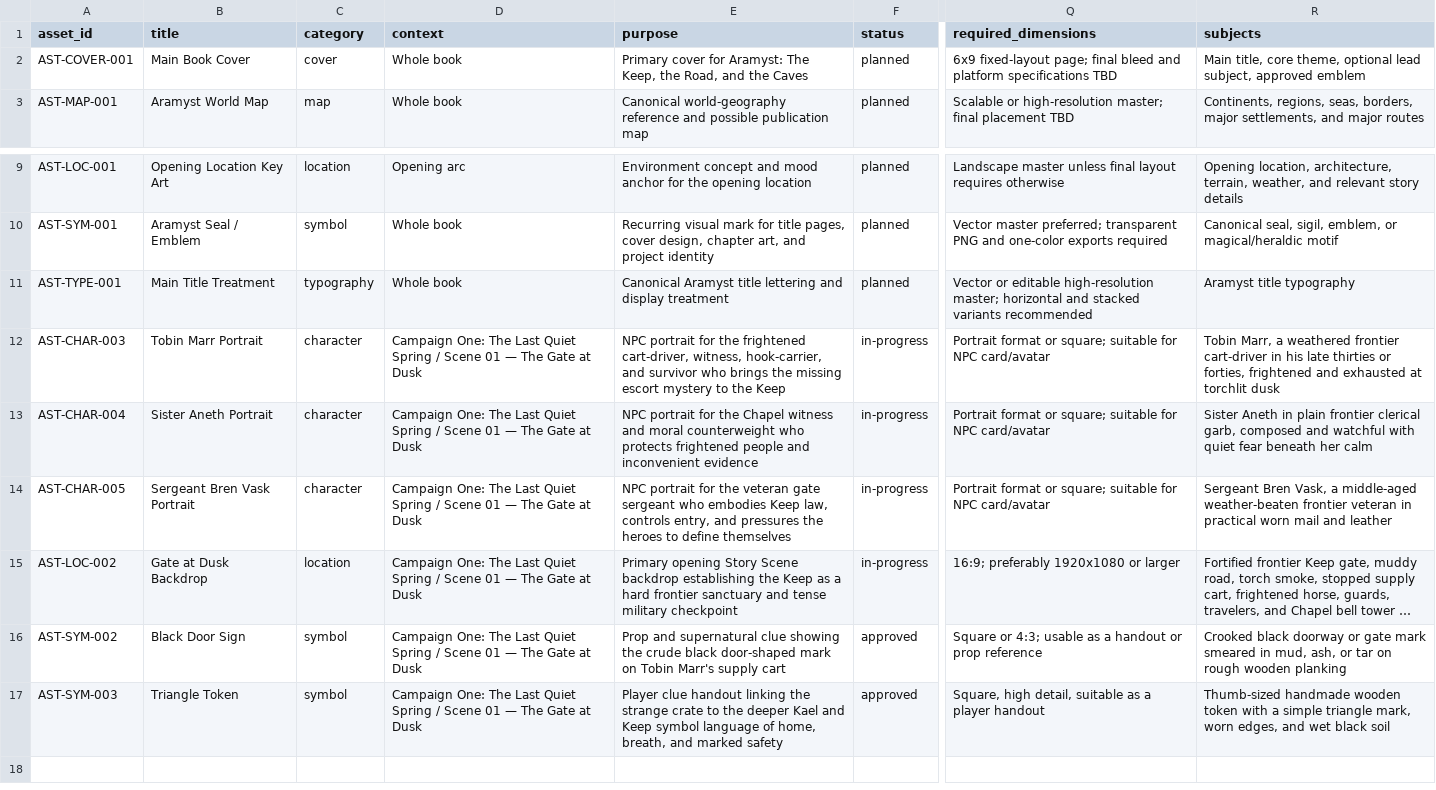
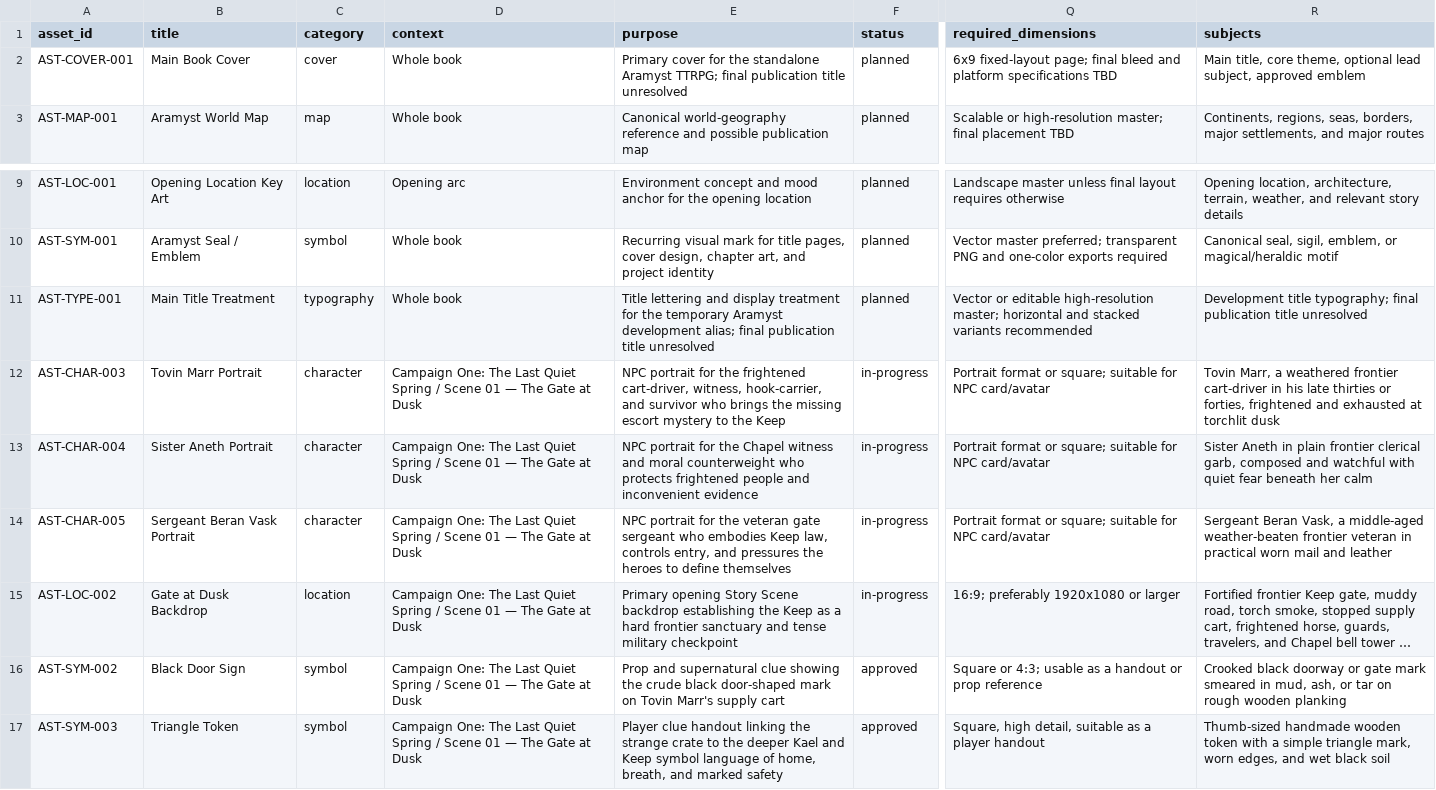
Before and after one commit to JamesJedi420/aramyst-book-assets, a CSV file: ASSET_MANIFEST.csv, drawn as a sheet; only a part is shown, gaps mark what is left out; long unchanged cells end in …; the diff names each change by its address in the sheet, - before the commit and + after, or states it on an @@ line.

Commit message:
Synchronize Q-023 CSV mirror

```diff
--- a/ASSET_MANIFEST.csv
+++ b/ASSET_MANIFEST.csv
-E2 (purpose): …cover for Aramyst: The Keep, the Road, and the Caves
+E2 (purpose): …cover for the standalone Aramyst TTRPG; final publication title unresolved
-E11 (purpose): Canonical Aramyst title lettering and display treatment
+E11 (purpose): Title lettering and display treatment for the temporary Aramyst development alias; final publication title unresolved
-R11 (subjects): Aramyst title typography
+R11 (subjects): Development title typography; final publication title unresolved
-B12 (title): Tobin Marr Portrait
+B12 (title): Tovin Marr Portrait
-R12 (subjects): Tobin Marr, a…
+R12 (subjects): Tovin Marr, a…
-B14 (title): Sergeant Bren Vask Portrait
+B14 (title): Sergeant Beran Vask Portrait
-R14 (subjects): Sergeant Bren Vask, a…
+R14 (subjects): Sergeant Beran Vask, a…
-E16 (purpose): …mark on Tobin Marr's supply…
+E16 (purpose): …mark on Tovin Marr's supply…
```
